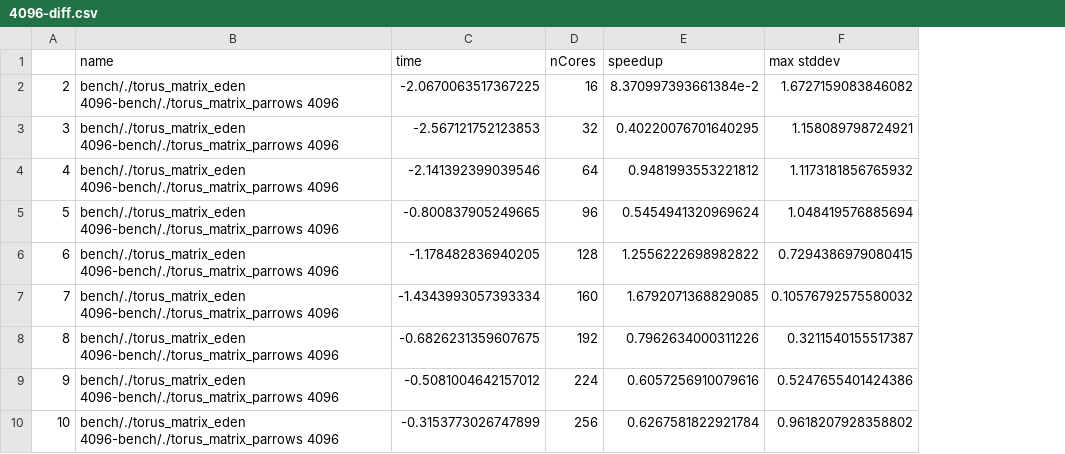
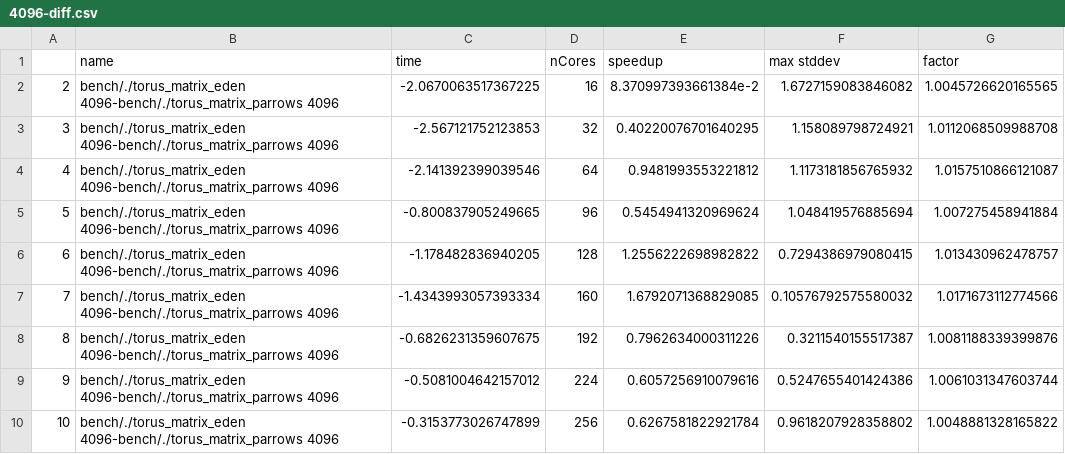
Before and after one commit to Parrows/Parrows, a CSV file: paper/content/benchmarks/distributed-torus/4096-diff.csv, drawn as a sheet; the diff names each change by its address in the sheet, - before the commit and + after, or states it on an @@ line.

Commit message:
best and worst Torus added

```diff
--- a/paper/content/benchmarks/distributed-torus/4096-diff.csv
+++ b/paper/content/benchmarks/distributed-torus/4096-diff.csv
+column G (factor), rows 2-10: 1.0045726620165565 | 1.0112068509988708 | 1.0157510866121087 | 1.007275458941884 | 1.013430962478757 | 1.0171673112774566 | 1.0081188339399876 | 1.0061031347603744 | 1.0048881328165822
```
Also changed, not shown: 3 other files.
